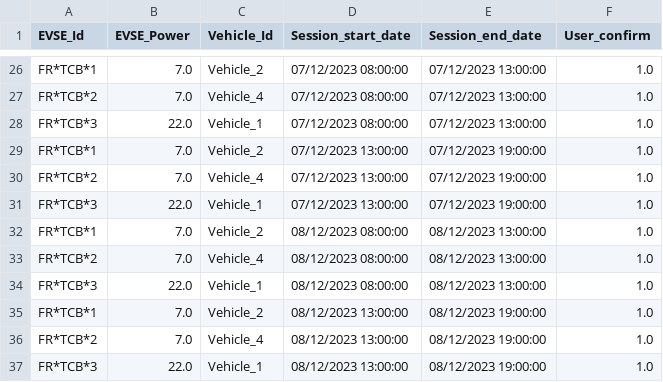
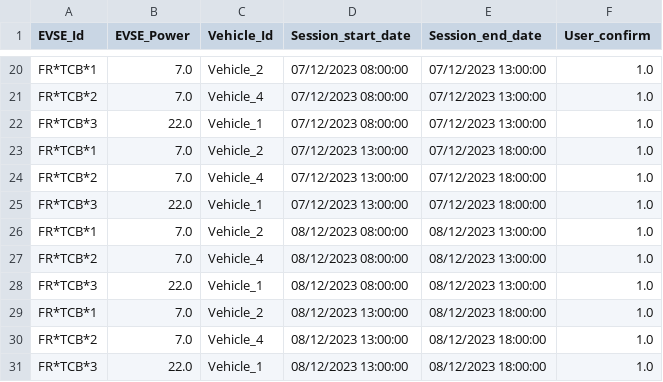
Before and after one commit to chavannep/Sprint_Booster2_Waykonect, a CSV file: 5_Planning_week_ahead.csv, drawn as a sheet; only a part is shown, gaps mark what is left out; the diff covers the shown part only.

```diff
--- a/5_Planning_week_ahead.csv
+++ b/5_Planning_week_ahead.csv
@@ -28,5 +22,5 @@ FR*TCB*2;7.0;Vehicle_4;07/12/2023 08:00:00;07/12/2023 13:00:00;1.0
 FR*TCB*3;22.0;Vehicle_1;07/12/2023 08:00:00;07/12/2023 13:00:00;1.0
-FR*TCB*1;7.0;Vehicle_2;07/12/2023 13:00:00;07/12/2023 19:00:00;1.0
-FR*TCB*2;7.0;Vehicle_4;07/12/2023 13:00:00;07/12/2023 19:00:00;1.0
-FR*TCB*3;22.0;Vehicle_1;07/12/2023 13:00:00;07/12/2023 19:00:00;1.0
+FR*TCB*1;7.0;Vehicle_2;07/12/2023 13:00:00;07/12/2023 18:00:00;1.0
+FR*TCB*2;7.0;Vehicle_4;07/12/2023 13:00:00;07/12/2023 18:00:00;1.0
+FR*TCB*3;22.0;Vehicle_1;07/12/2023 13:00:00;07/12/2023 18:00:00;1.0
 FR*TCB*1;7.0;Vehicle_2;08/12/2023 08:00:00;08/12/2023 13:00:00;1.0
@@ -34,4 +28,4 @@ FR*TCB*2;7.0;Vehicle_4;08/12/2023 08:00:00;08/12/2023 13:00:00;1.0
 FR*TCB*3;22.0;Vehicle_1;08/12/2023 08:00:00;08/12/2023 13:00:00;1.0
-FR*TCB*1;7.0;Vehicle_2;08/12/2023 13:00:00;08/12/2023 19:00:00;1.0
-FR*TCB*2;7.0;Vehicle_4;08/12/2023 13:00:00;08/12/2023 19:00:00;1.0
-FR*TCB*3;22.0;Vehicle_1;08/12/2023 13:00:00;08/12/2023 19:00:00;1.0
+FR*TCB*1;7.0;Vehicle_2;08/12/2023 13:00:00;08/12/2023 18:00:00;1.0
+FR*TCB*2;7.0;Vehicle_4;08/12/2023 13:00:00;08/12/2023 18:00:00;1.0
+FR*TCB*3;22.0;Vehicle_1;08/12/2023 13:00:00;08/12/2023 18:00:00;1.0
```
Also changed, not shown: 6 removed rows and 9 edited cells elsewhere in this file, 4 other files.
